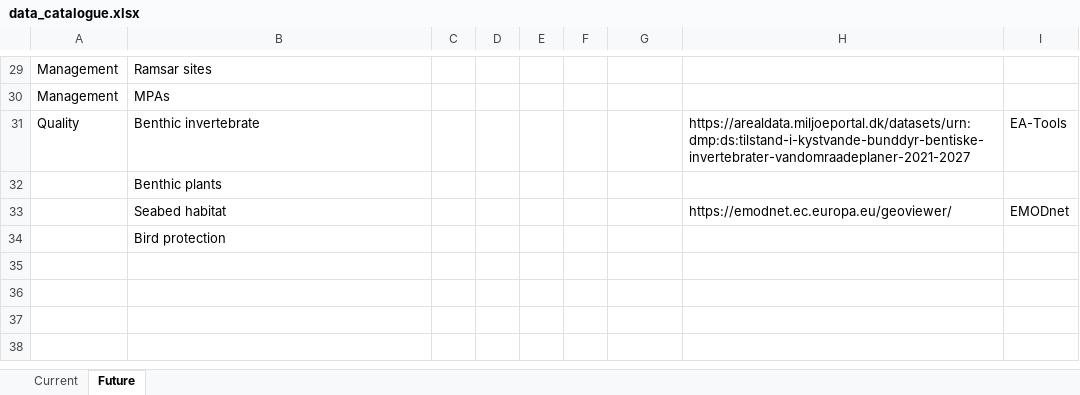
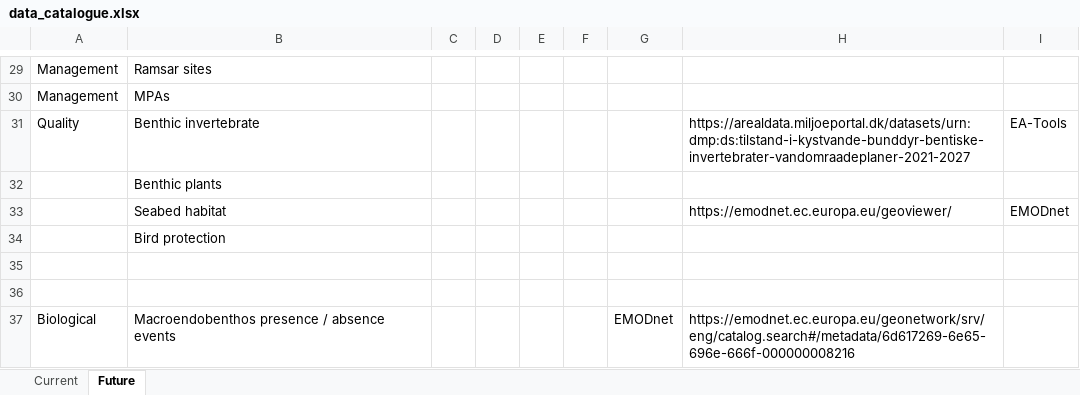
Before and after one commit to bpfree/total-energies_north-sea, an Excel workbook: data_catalogue.xlsx, sheet Future, drawn as a sheet; only a part is shown, gaps mark what is left out; values as stored, in another font and other column widths than the file's, no borders; the diff names each change by its address in the sheet, - before the commit and + after, or states it on an @@ line.

Commit message:
Data catalogue for considerations

```diff
--- a/data_catalogue.xlsx (sheet Future)
+++ b/data_catalogue.xlsx (sheet Future)
+row 35: (empty)
+row 36: (empty)
+row 37: Biological | Macroendobenthos presence / absence events |  |  |  |  | EMODnet | https://emodnet.ec.europa.eu/geonetwork/srv/eng/catalog.search#/metadata/6d617269-6e65-696e-666f-000000008216
```
Also changed, not shown: sheet Current.
